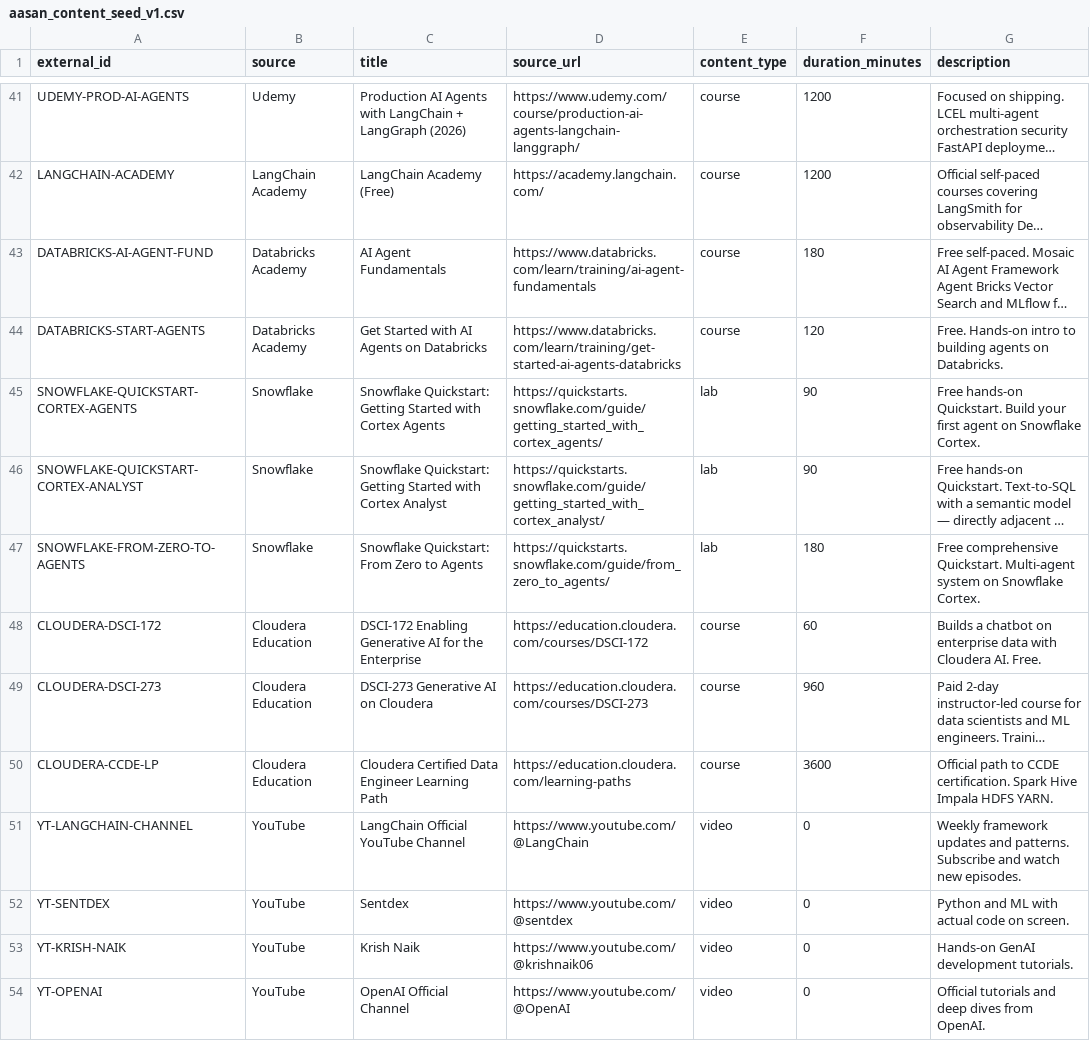
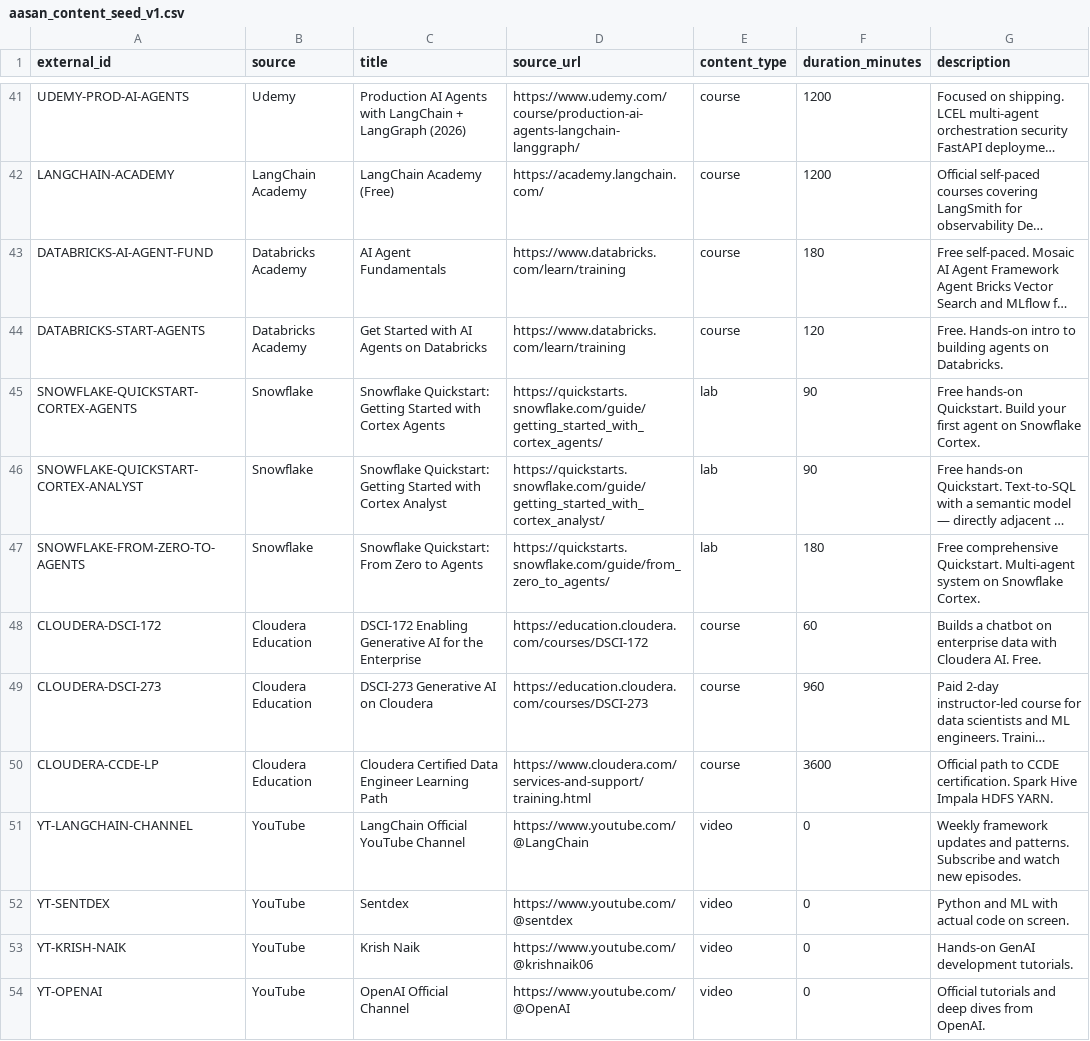
Before and after one commit to agentnila/aasan-backend, a CSV file: seed_data/aasan_content_seed_v1.csv, drawn as a sheet; only a part is shown, gaps mark what is left out; long unchanged cells end in …; the diff covers the shown part only; the diff names each change by its address in the sheet, - before the commit and + after, or states it on an @@ line.

Commit message:
seed_data · replace 13 dead 404 URLs with verified canonical landings
I shipped 69 seed rows where 12 URLs were 404s — I'd written
plausible-looking deep links without HEAD-checking them (e.g.
databricks.com/learn/training/ai-agent-fundamentals doesn't exist).
User clicked one in the path UI and got 404. My bad.

Replaced with HEAD-checked landings:
  Databricks Academy → /learn/training (their training root)
  DLAI Agentic AI/Skills → /courses/ root + topic filter
  MS Learn AI Agent → /azure/ai-services/agents/ docs root
  MS Learn Copilot Studio → /microsoft-copilot-studio/
  Coursera Vanderbilt + IBM → /courses?query=... search
  edX IBM RAG/LangChain → /search?q=...
  Cloudera CCDE → /services-and-support/training.html
  CMU Agentic AI Program → cs.cmu.edu (program page is gone)
  Stanford CS329A → online.stanford.edu/.../ai-grad-program
  CMU MLiP → github.com/mlip-cmu (org root, since /2025 specific path moved)

Stanford + Udemy + Snowflake + Google Skills return 403 to curl
(anti-bot blocks) but render fine in browsers — left those as-is.

Re-running load_seed will UPDATE these 13 rows in place via the
(source, external_id) UNIQUE constraint. No re-embed needed —
source_url isn't in the Pinecone vector or metadata; it comes from
PG enrichment at retrieve() time.

```diff
--- a/seed_data/aasan_content_seed_v1.csv
+++ b/seed_data/aasan_content_seed_v1.csv
-D43 (source_url): https://www.databricks.com/learn/training/ai-agent-fundamentals
+D43 (source_url): https://www.databricks.com/learn/training
-D44 (source_url): https://www.databricks.com/learn/training/get-started-ai-agents-databricks
+D44 (source_url): https://www.databricks.com/learn/training
-D50 (source_url): https://education.cloudera.com/learning-paths
+D50 (source_url): https://www.cloudera.com/services-and-support/training.html
```
Also changed, not shown: 10 edited cells elsewhere in this file.
